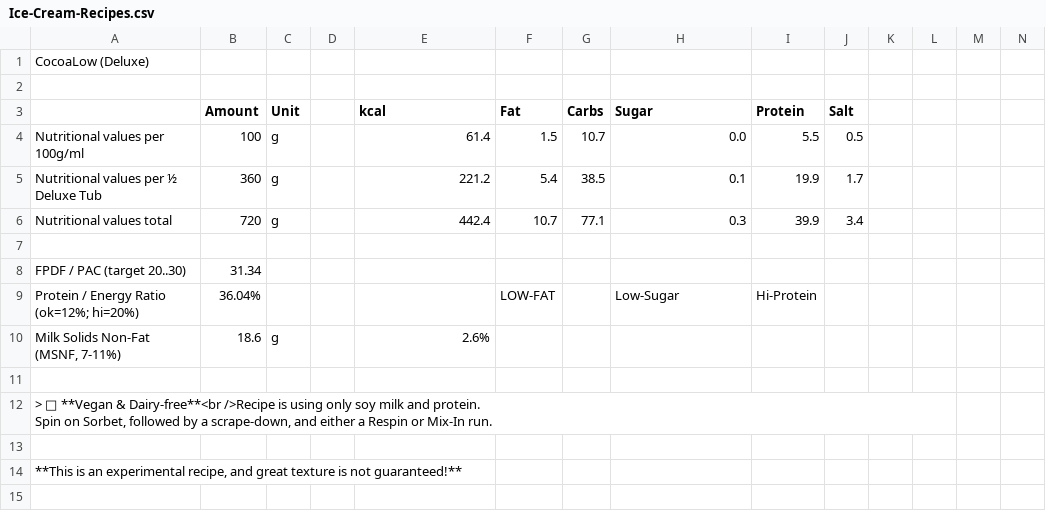
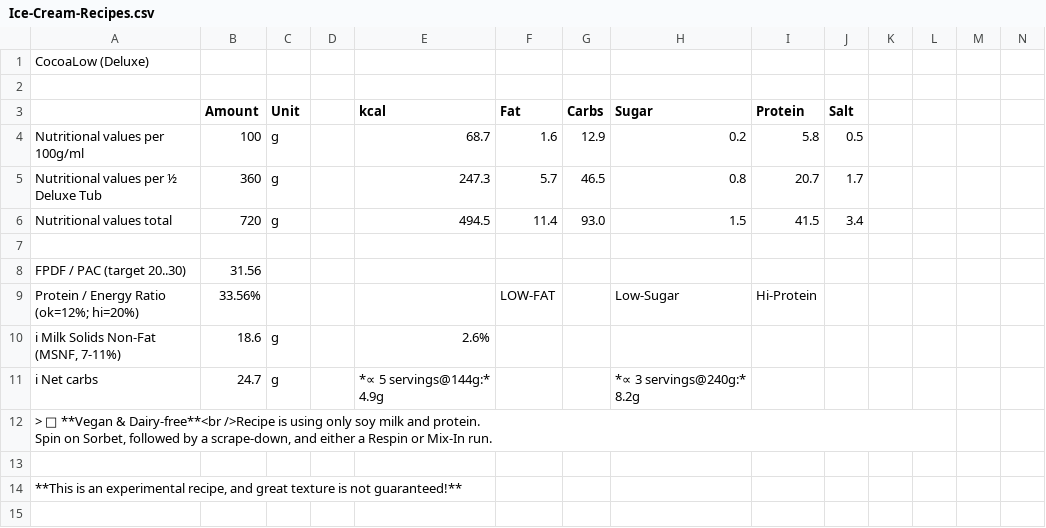
Before and after one commit to jhermann/ice-creamery, a CSV file: recipes/CocoaLow (Deluxe)/Ice-Cream-Recipes.csv, drawn as a sheet; only a part is shown; the diff covers the shown part only; the diff names each change by its address in the sheet, - before the commit and + after, or states it on an @@ line.

```diff
--- a/recipes/CocoaLow (Deluxe)/Ice-Cream-Recipes.csv
+++ b/recipes/CocoaLow (Deluxe)/Ice-Cream-Recipes.csv
-E4 (kcal): 61.4
+E4 (kcal): 68.7
-F4 (Fat): 1.5
+F4 (Fat): 1.6
-G4 (Carbs): 10.7
+G4 (Carbs): 12.9
-H4 (Sugar): 0.0
+H4 (Sugar): 0.2
-I4 (Protein): 5.5
+I4 (Protein): 5.8
-E5 (kcal): 221.2
+E5 (kcal): 247.3
-F5 (Fat): 5.4
+F5 (Fat): 5.7
-G5 (Carbs): 38.5
+G5 (Carbs): 46.5
-H5 (Sugar): 0.1
+H5 (Sugar): 0.8
-I5 (Protein): 19.9
+I5 (Protein): 20.7
-E6 (kcal): 442.4
+E6 (kcal): 494.5
-F6 (Fat): 10.7
+F6 (Fat): 11.4
-G6 (Carbs): 77.1
+G6 (Carbs): 93.0
-H6 (Sugar): 0.3
+H6 (Sugar): 1.5
-I6 (Protein): 39.9
+I6 (Protein): 41.5
-B8 (Amount): 31.34
+B8 (Amount): 31.56
-B9 (Amount): 36.04%
+B9 (Amount): 33.56%
-A10: Milk Solids Non-Fat (MSNF, 7-11%)
+A10: ℹ Milk Solids Non-Fat (MSNF, 7-11%)
-row 11: (empty)
+row 11: ℹ Net carbs | 24.7 | g |  | *∝ 5 servings@144g:* 4.9g |  |  | *∝ 3 servings@240g:* 8.2g
```
Also changed, not shown: 2 added rows and 8 edited cells elsewhere in this file, 1 other file.
